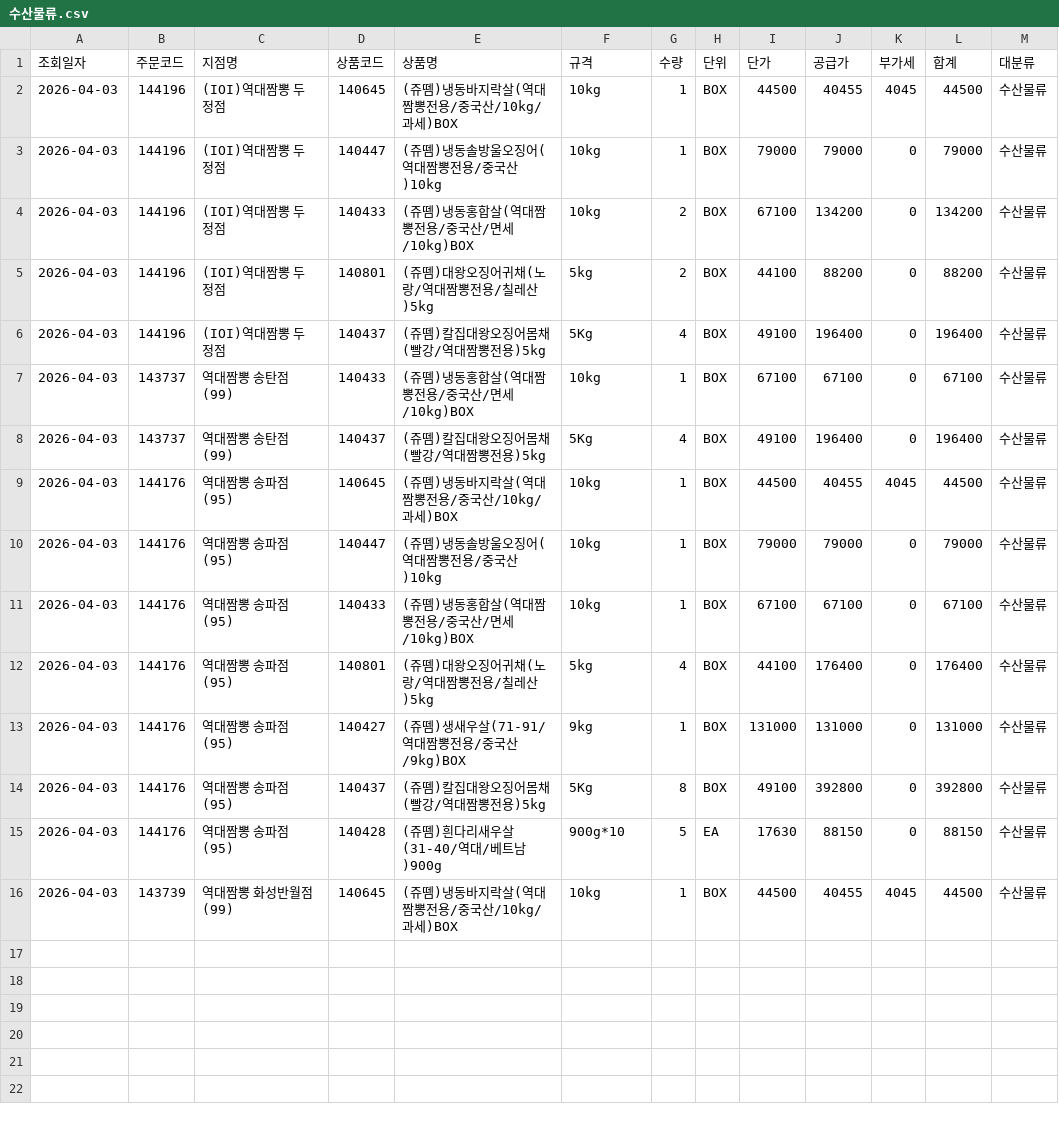
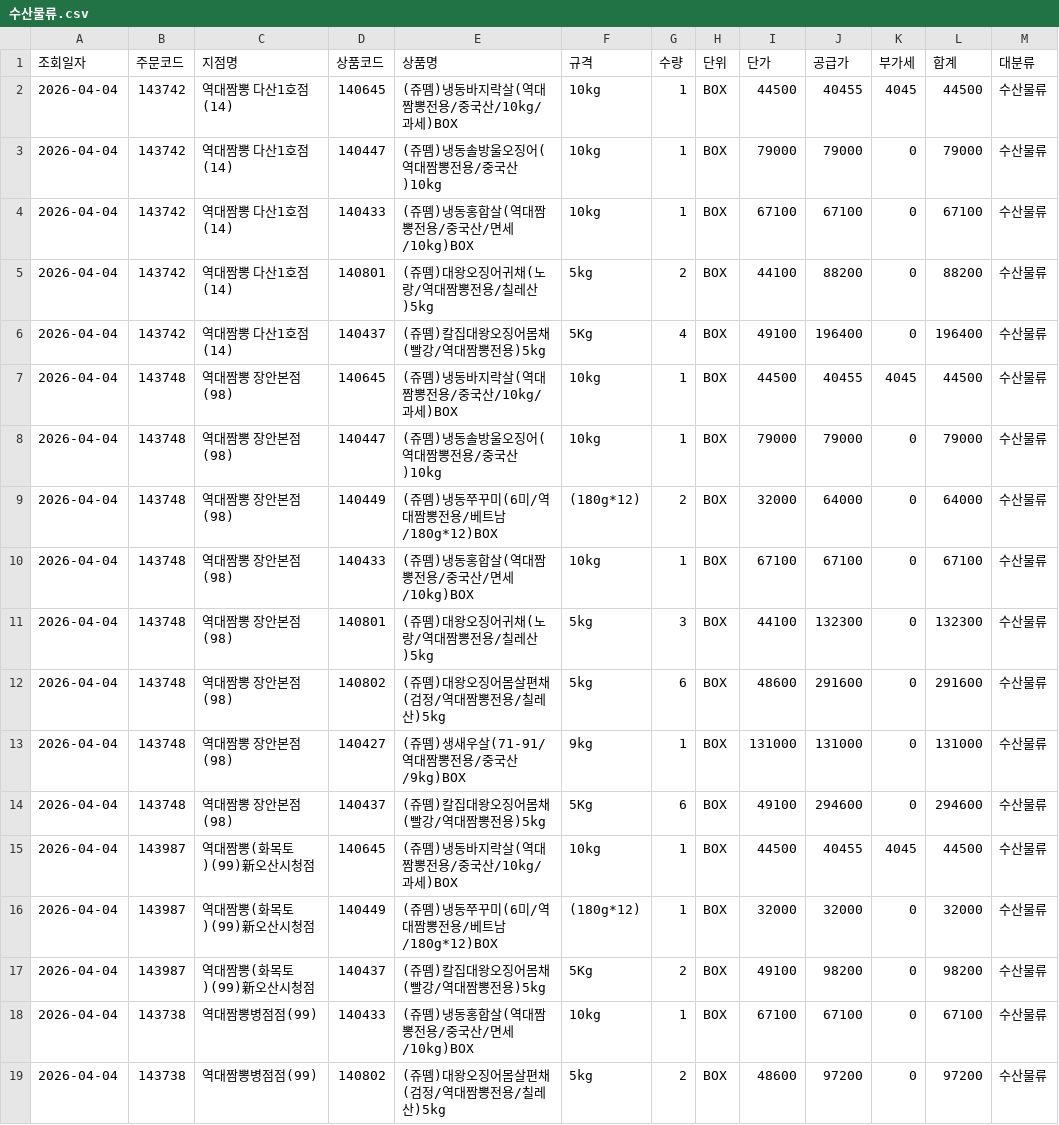
Before and after one commit to dampd21/Sajodaerim, a CSV file: output/by_category/수산물류.csv, drawn as a sheet.

```diff
--- a/output/by_category/수산물류.csv
+++ b/output/by_category/수산물류.csv
@@ -1,16 +1,19 @@
 조회일자,주문코드,지점명,상품코드,상품명,규격,수량,단위,단가,공급가,부가세,합계,대분류
-2026-04-03,144196,(IOI)역대짬뽕 두정점,140645,(쥬뗌)냉동바지락살(역대짬뽕전용/중국산/10kg/과세)BOX,10kg,1,BOX,44500,40455,4045,44500,수산물류
-2026-04-03,144196,(IOI)역대짬뽕 두정점,140447,(쥬뗌)냉동솔방울오징어(역대짬뽕전용/중국산)10kg,10kg,1,BOX,79000,79000,0,79000,수산물류
-2026-04-03,144196,(IOI)역대짬뽕 두정점,140433,(쥬뗌)냉동홍합살(역대짬뽕전용/중국산/면세/10kg)BOX,10kg,2,BOX,67100,134200,0,134200,수산물류
-2026-04-03,144196,(IOI)역대짬뽕 두정점,140801,(쥬뗌)대왕오징어귀채(노랑/역대짬뽕전용/칠레산)5kg,5kg,2,BOX,44100,88200,0,88200,수산물류
-2026-04-03,144196,(IOI)역대짬뽕 두정점,140437,(쥬뗌)칼집대왕오징어몸채(빨강/역대짬뽕전용)5kg,5Kg,4,BOX,49100,196400,0,196400,수산물류
-2026-04-03,143737,역대짬뽕 송탄점(99),140433,(쥬뗌)냉동홍합살(역대짬뽕전용/중국산/면세/10kg)BOX,10kg,1,BOX,67100,67100,0,67100,수산물류
-2026-04-03,143737,역대짬뽕 송탄점(99),140437,(쥬뗌)칼집대왕오징어몸채(빨강/역대짬뽕전용)5kg,5Kg,4,BOX,49100,196400,0,196400,수산물류
-2026-04-03,144176,역대짬뽕 송파점(95),140645,(쥬뗌)냉동바지락살(역대짬뽕전용/중국산/10kg/과세)BOX,10kg,1,BOX,44500,40455,4045,44500,수산물류
-2026-04-03,144176,역대짬뽕 송파점(95),140447,(쥬뗌)냉동솔방울오징어(역대짬뽕전용/중국산)10kg,10kg,1,BOX,79000,79000,0,79000,수산물류
-2026-04-03,144176,역대짬뽕 송파점(95),140433,(쥬뗌)냉동홍합살(역대짬뽕전용/중국산/면세/10kg)BOX,10kg,1,BOX,67100,67100,0,67100,수산물류
-2026-04-03,144176,역대짬뽕 송파점(95),140801,(쥬뗌)대왕오징어귀채(노랑/역대짬뽕전용/칠레산)5kg,5kg,4,BOX,44100,176400,0,176400,수산물류
-2026-04-03,144176,역대짬뽕 송파점(95),140427,(쥬뗌)생새우살(71-91/역대짬뽕전용/중국산/9kg)BOX,9kg,1,BOX,131000,131000,0,131000,수산물류
-2026-04-03,144176,역대짬뽕 송파점(95),140437,(쥬뗌)칼집대왕오징어몸채(빨강/역대짬뽕전용)5kg,5Kg,8,BOX,49100,392800,0,392800,수산물류
-2026-04-03,144176,역대짬뽕 송파점(95),140428,(쥬뗌)흰다리새우살(31-40/역대/베트남)900g,900g*10,5,EA,17630,88150,0,88150,수산물류
-2026-04-03,143739,역대짬뽕 화성반월점(99),140645,(쥬뗌)냉동바지락살(역대짬뽕전용/중국산/10kg/과세)BOX,10kg,1,BOX,44500,40455,4045,44500,수산물류
+2026-04-04,143742,역대짬뽕 다산1호점(14),140645,(쥬뗌)냉동바지락살(역대짬뽕전용/중국산/10kg/과세)BOX,10kg,1,BOX,44500,40455,4045,44500,수산물류
+2026-04-04,143742,역대짬뽕 다산1호점(14),140447,(쥬뗌)냉동솔방울오징어(역대짬뽕전용/중국산)10kg,10kg,1,BOX,79000,79000,0,79000,수산물류
+2026-04-04,143742,역대짬뽕 다산1호점(14),140433,(쥬뗌)냉동홍합살(역대짬뽕전용/중국산/면세/10kg)BOX,10kg,1,BOX,67100,67100,0,67100,수산물류
+2026-04-04,143742,역대짬뽕 다산1호점(14),140801,(쥬뗌)대왕오징어귀채(노랑/역대짬뽕전용/칠레산)5kg,5kg,2,BOX,44100,88200,0,88200,수산물류
+2026-04-04,143742,역대짬뽕 다산1호점(14),140437,(쥬뗌)칼집대왕오징어몸채(빨강/역대짬뽕전용)5kg,5Kg,4,BOX,49100,196400,0,196400,수산물류
+2026-04-04,143748,역대짬뽕 장안본점(98),140645,(쥬뗌)냉동바지락살(역대짬뽕전용/중국산/10kg/과세)BOX,10kg,1,BOX,44500,40455,4045,44500,수산물류
+2026-04-04,143748,역대짬뽕 장안본점(98),140447,(쥬뗌)냉동솔방울오징어(역대짬뽕전용/중국산)10kg,10kg,1,BOX,79000,79000,0,79000,수산물류
+2026-04-04,143748,역대짬뽕 장안본점(98),140449,(쥬뗌)냉동쭈꾸미(6미/역대짬뽕전용/베트남/180g*12)BOX,(180g*12),2,BOX,32000,64000,0,64000,수산물류
+2026-04-04,143748,역대짬뽕 장안본점(98),140433,(쥬뗌)냉동홍합살(역대짬뽕전용/중국산/면세/10kg)BOX,10kg,1,BOX,67100,67100,0,67100,수산물류
+2026-04-04,143748,역대짬뽕 장안본점(98),140801,(쥬뗌)대왕오징어귀채(노랑/역대짬뽕전용/칠레산)5kg,5kg,3,BOX,44100,132300,0,132300,수산물류
+2026-04-04,143748,역대짬뽕 장안본점(98),140802,(쥬뗌)대왕오징어몸살편채(검정/역대짬뽕전용/칠레산)5kg,5kg,6,BOX,48600,291600,0,291600,수산물류
+2026-04-04,143748,역대짬뽕 장안본점(98),140427,(쥬뗌)생새우살(71-91/역대짬뽕전용/중국산/9kg)BOX,9kg,1,BOX,131000,131000,0,131000,수산물류
+2026-04-04,143748,역대짬뽕 장안본점(98),140437,(쥬뗌)칼집대왕오징어몸채(빨강/역대짬뽕전용)5kg,5Kg,6,BOX,49100,294600,0,294600,수산물류
+2026-04-04,143987,역대짬뽕(화목토)(99)新오산시청점,140645,(쥬뗌)냉동바지락살(역대짬뽕전용/중국산/10kg/과세)BOX,10kg,1,BOX,44500,40455,4045,44500,수산물류
+2026-04-04,143987,역대짬뽕(화목토)(99)新오산시청점,140449,(쥬뗌)냉동쭈꾸미(6미/역대짬뽕전용/베트남/180g*12)BOX,(180g*12),1,BOX,32000,32000,0,32000,수산물류
+2026-04-04,143987,역대짬뽕(화목토)(99)新오산시청점,140437,(쥬뗌)칼집대왕오징어몸채(빨강/역대짬뽕전용)5kg,5Kg,2,BOX,49100,98200,0,98200,수산물류
+2026-04-04,143738,역대짬뽕병점점(99),140433,(쥬뗌)냉동홍합살(역대짬뽕전용/중국산/면세/10kg)BOX,10kg,1,BOX,67100,67100,0,67100,수산물류
+2026-04-04,143738,역대짬뽕병점점(99),140802,(쥬뗌)대왕오징어몸살편채(검정/역대짬뽕전용/칠레산)5kg,5kg,2,BOX,48600,97200,0,97200,수산물류
```
Also changed, not shown: output/by_category/축산물류.csv, output/by_store/역대짬뽕 다산1호점(14).csv, 10 other files.
